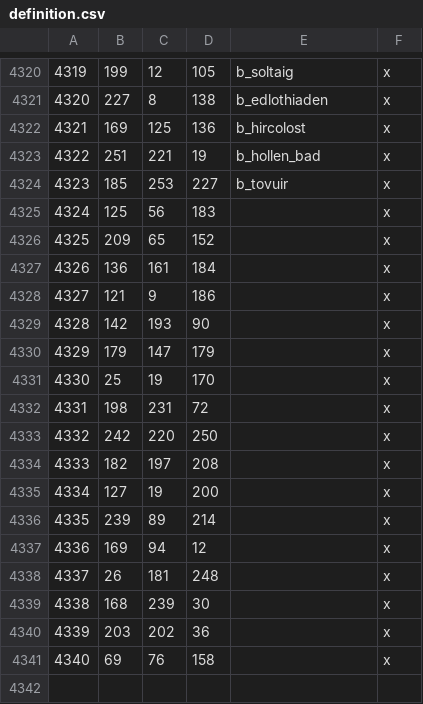
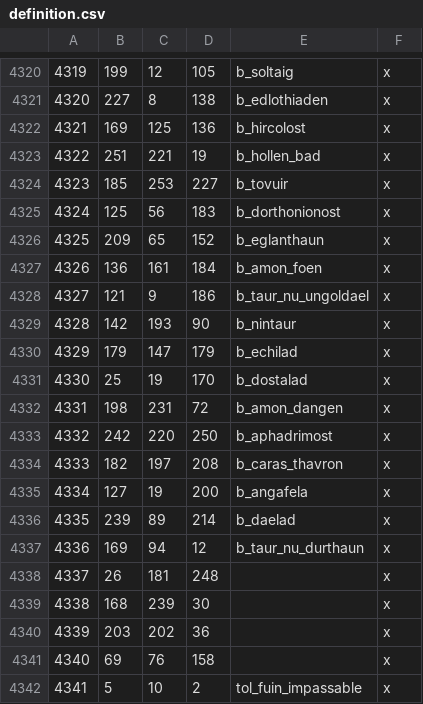
Before and after one commit to CK3RealmsinExile/RealmsInExile, a CSV file: LotRRealmsInExileDev/map_data/definition.csv, drawn as a sheet; only a part is shown, gaps mark what is left out.

Commit message:
Tol Fuin

```diff
--- a/LotRRealmsInExileDev/map_data/definition.csv
+++ b/LotRRealmsInExileDev/map_data/definition.csv
@@ -4324,15 +4324,15 @@
 4323;185;253;227;b_tovuir;x
-4324;125;56;183;;x
-4325;209;65;152;;x
-4326;136;161;184;;x
-4327;121;9;186;;x
-4328;142;193;90;;x
-4329;179;147;179;;x
-4330;25;19;170;;x
-4331;198;231;72;;x
-4332;242;220;250;;x
-4333;182;197;208;;x
-4334;127;19;200;;x
-4335;239;89;214;;x
-4336;169;94;12;;x
+4324;125;56;183;b_dorthonionost;x
+4325;209;65;152;b_eglanthaun;x
+4326;136;161;184;b_amon_foen;x
+4327;121;9;186;b_taur_nu_ungoldael;x
+4328;142;193;90;b_nintaur;x
+4329;179;147;179;b_echilad;x
+4330;25;19;170;b_dostalad;x
+4331;198;231;72;b_amon_dangen;x
+4332;242;220;250;b_aphadrimost;x
+4333;182;197;208;b_caras_thavron;x
+4334;127;19;200;b_angafela;x
+4335;239;89;214;b_daelad;x
+4336;169;94;12;b_taur_nu_durthaun;x
 4337;26;181;248;;x
@@ -4341 +4341,2 @@
 4340;69;76;158;;x
+4341;5;10;2;tol_fuin_impassable;x
```
Also changed, not shown: 15 other files.
